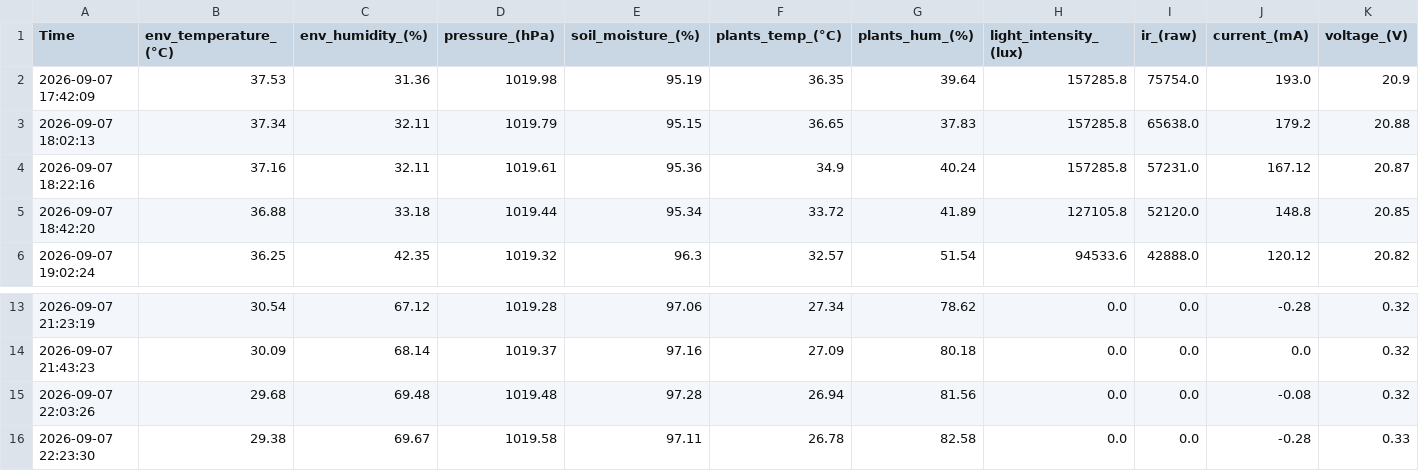
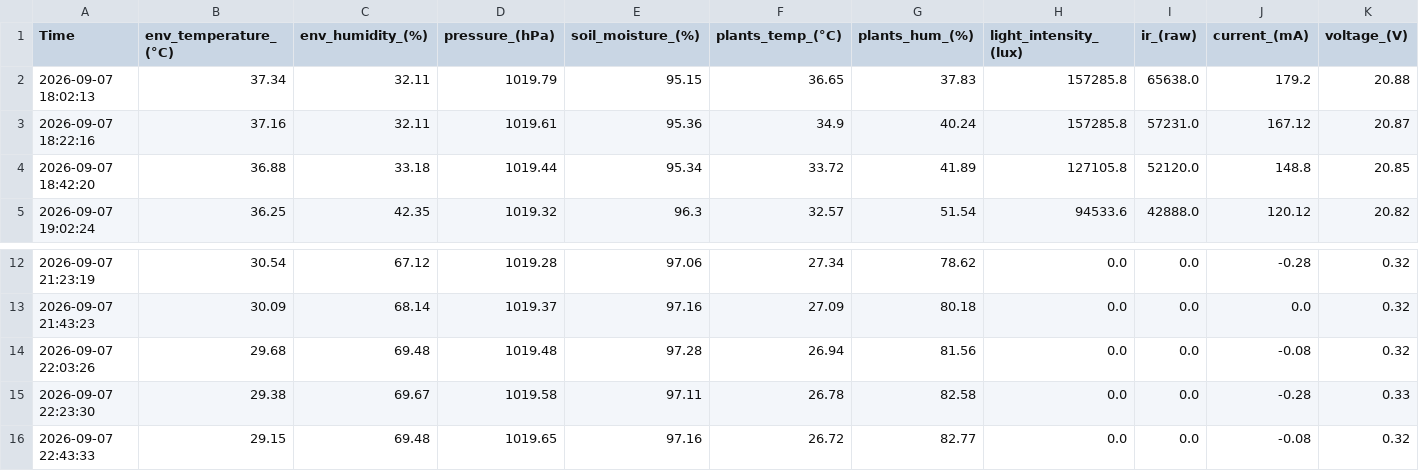
Before and after one commit to M31-Andromeda/urban-agriculture, a CSV file: data/sensors_data.csv, drawn as a sheet; only a part is shown, gaps mark what is left out; removed rows and columns are numbered as before the commit, all else as after; rows hold the shown columns only; the diff names each change by its address in the sheet, - before the commit and + after, or states it on an @@ line.

```diff
--- a/data/sensors_data.csv
+++ b/data/sensors_data.csv
-row 2: 2026-09-07 17:42:09 | 37.53 | 31.36 | 1019.98 | 95.19 | 36.35 | 39.64 | 157285.8 | 75754.0 | 193.0 | 20.9
+row 16: 2026-09-07 22:43:33 | 29.15 | 69.48 | 1019.65 | 97.16 | 26.72 | 82.77 | 0.0 | 0.0 | -0.08 | 0.32
```
Also changed, not shown: 2 other files.
